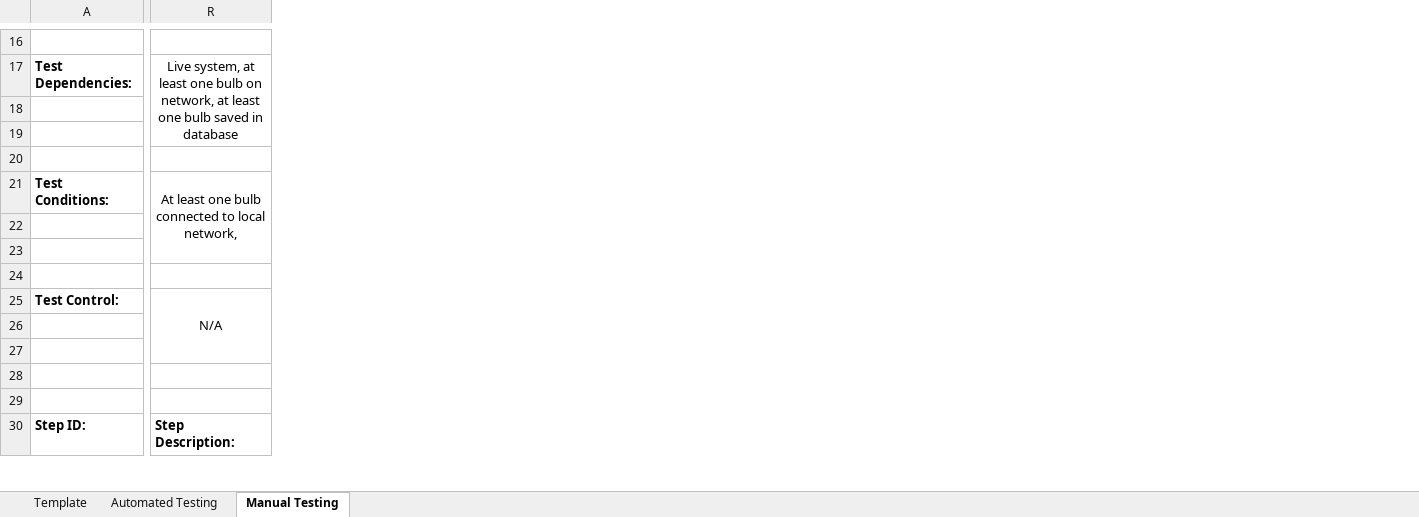
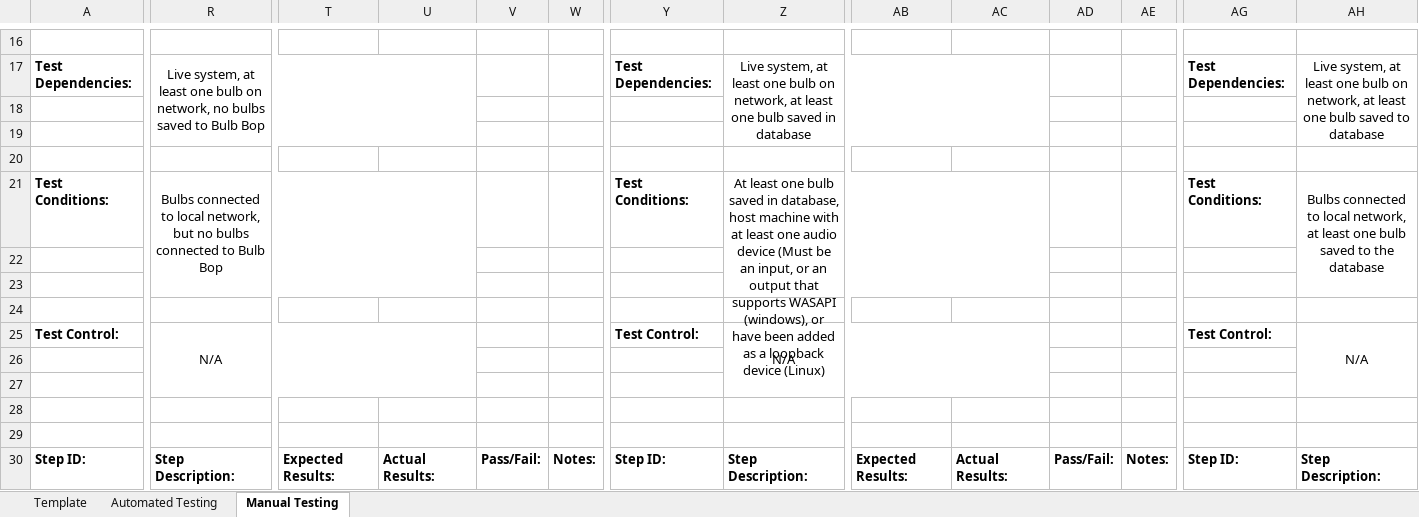
Before and after one commit to RyanMcClean/wizlight-music-sync, an Excel workbook: project-report-docs/test_cases.xlsx, sheet Manual Testing, drawn as a sheet; only a part is shown, gaps mark what is left out; values as stored, in another font and other column widths than the file's, no borders; conditional formats not drawn; removed rows and columns are numbered as before the commit, all else as after; the diff covers the shown part only; the diff names each change by its address in the sheet, - before the commit and + after, or states it on an @@ line.

Commit message:
Add error handling for bulb discovery in query_bulb view

```diff
--- a/project-report-docs/test_cases.xlsx (sheet Manual Testing)
+++ b/project-report-docs/test_cases.xlsx (sheet Manual Testing)
+column T, row 30: Expected Results:
+column U, row 30: Actual Results:
+column V, row 30: Pass/Fail:
+column W, row 30: Notes:
+column Y, rows 17-30: Test Dependencies: |  |  |  | Test Conditions: |  |  |  | Test Control: |  |  |  |  | Step ID:
+column Z, rows 17-30: Live system, at least one bulb on network, at least one bulb saved in database |  |  |  | At least one bulb saved in database, host machine with at least one audio device (Must be an input, or an output that supports WASAPI (windows), or have been added as a loopback device (Linux) |  |  |  | N/A |  |  |  |  | Step Description:
+column AB, row 30: Expected Results:
+column AC, row 30: Actual Results:
+column AD, row 30: Pass/Fail:
+column AE, row 30: Notes:
+column AG, rows 17-30: Test Dependencies: |  |  |  | Test Conditions: |  |  |  | Test Control: |  |  |  |  | Step ID:
+column AH, rows 17-30: Live system, at least one bulb on network, at least one bulb saved to database |  |  |  | Bulbs connected to local network, at least one bulb saved to the database |  |  |  | N/A |  |  |  |  | Step Description:
-R17: …on network, at least one bulb saved in database
+R17: …on network, no bulbs saved to Bulb Bop
-R17:U19 merged
+R17:U19 merged
-R21: At least one bulb connected to local network,
+R21: Bulbs connected to local network, but no bulbs connected to Bulb Bop
-R21:U23 merged
+R21:U23 merged
-R25:U27 merged
+R25:U27 merged
```
Also changed, not shown: 4 added columns, 35 edited cells and merged cells elsewhere in this sheet, 2 other files.
